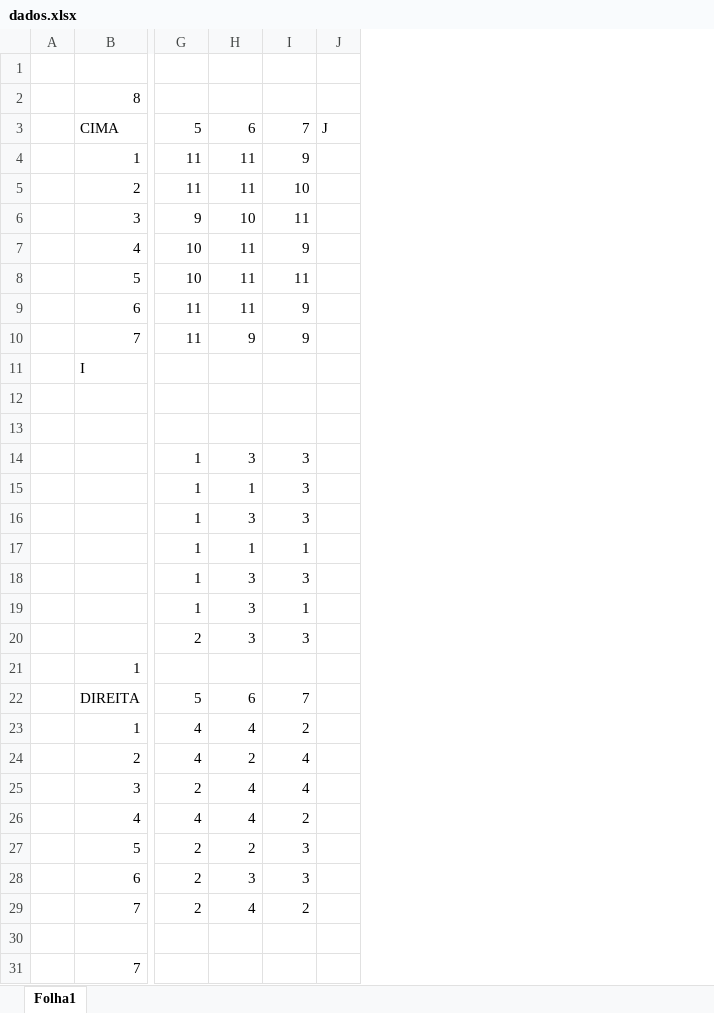
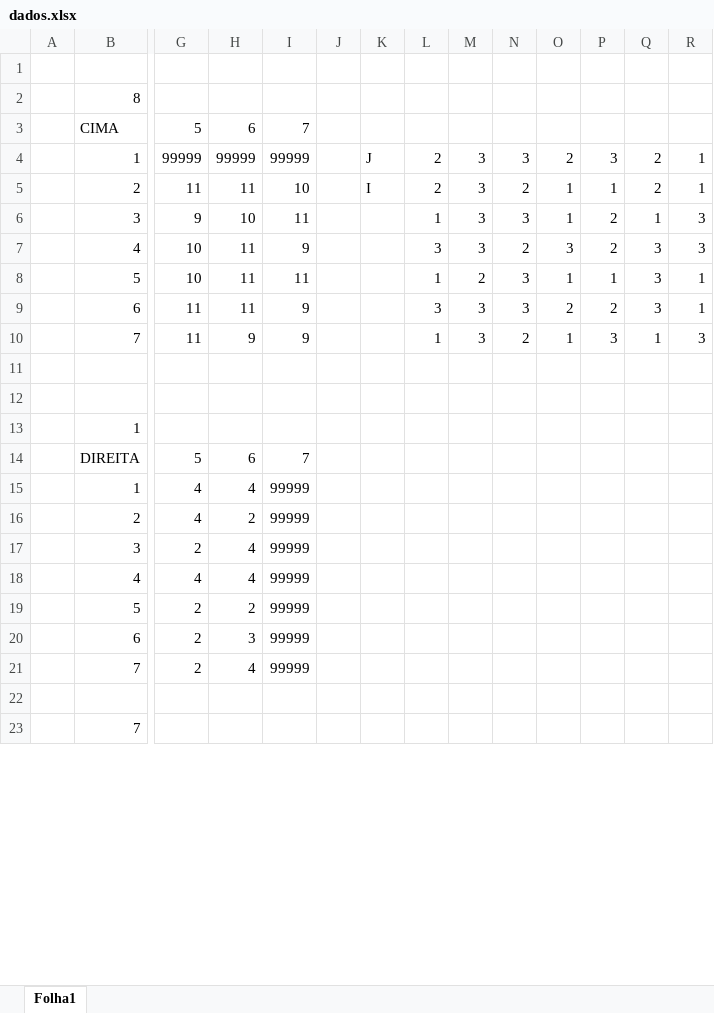
Before and after one commit to 62random/MDIO-Project, an Excel workbook: dados.xlsx, sheet Folha1, drawn as a sheet; only a part is shown, gaps mark what is left out; values as stored, in another font and other column widths than the file's, no cell formats; removed rows and columns are numbered as before the commit, all else as after; rows hold the shown columns only; the diff covers the shown part only; the diff names each change by its address in the sheet, - before the commit and + after, or states it on an @@ line.

Commit message:
Update dados.xlsx

```diff
--- a/dados.xlsx (sheet Folha1)
+++ b/dados.xlsx (sheet Folha1)
+column J, empty
+column L, rows 5-10: 2 | 1 | 3 | 1 | 3 | 1
+column M, rows 5-10: 3 | 3 | 3 | 2 | 3 | 3
+column N, rows 5-10: 2 | 3 | 2 | 3 | 3 | 2
+column O, rows 5-10: 1 | 1 | 3 | 1 | 2 | 1
+column P, rows 5-10: 1 | 2 | 2 | 1 | 2 | 3
+column Q, rows 5-10: 2 | 1 | 3 | 3 | 3 | 1
+column R, rows 5-10: 1 | 3 | 3 | 1 | 1 | 3
-K3: J
+K3: (empty)
-row 4:  | 1 | 11 | 11 | 9
+row 4:  | 1 | 99999 | 99999 | 99999 |  | J | 2 | 3 | 3 | 2 | 3 | 2 | 1
-K5: (empty)
+K5: I
-row 11:  | I
-row 14:  |  | 1 | 3 | 3
-row 15:  |  | 1 | 1 | 3
-row 16:  |  | 1 | 3 | 3
-row 17:  |  | 1 | 1 | 1
-row 18:  |  | 1 | 3 | 3
-row 19:  |  | 1 | 3 | 1
-row 20:  |  | 2 | 3 | 3
-I15: 2
+I15: 99999
-I16:I17: 4
+I16:I17: 99999
-I18: 2
+I18: 99999
-I19:I20: 3
+I19:I20: 99999
-I21: 2
+I21: 99999
```
Also changed, not shown: 1 added row, 1 removed row and 7 edited cells elsewhere in this sheet, cell formats.
